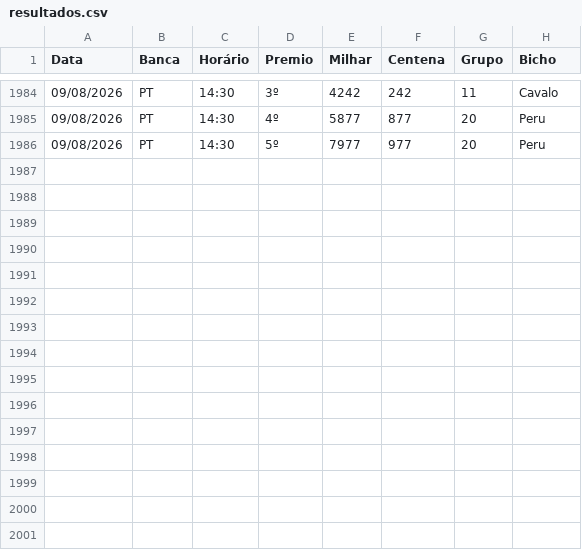
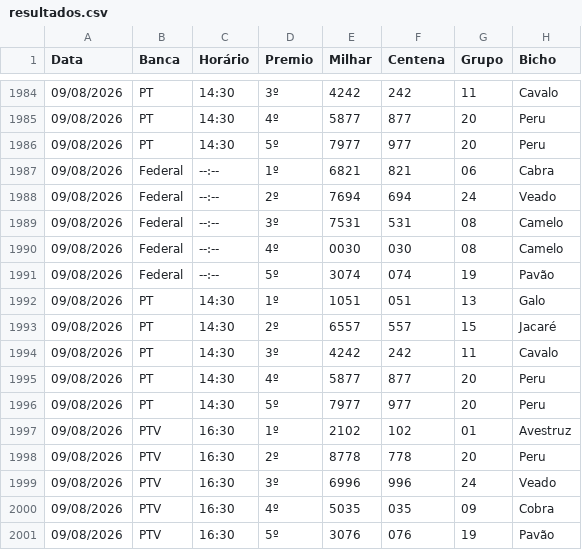
Before and after one commit to Anibalduarte-web/FERA_DA_SORTE, a CSV file: resultados.csv, drawn as a sheet; only a part is shown, gaps mark what is left out.

```diff
--- a/resultados.csv
+++ b/resultados.csv
@@ -1986 +1986,16 @@
 09/08/2026;PT;14:30;5º;7977;977;20;Peru
+09/08/2026;Federal;--:--;1º;6821;821;06;Cabra
+09/08/2026;Federal;--:--;2º;7694;694;24;Veado
+09/08/2026;Federal;--:--;3º;7531;531;08;Camelo
+09/08/2026;Federal;--:--;4º;0030;030;08;Camelo
+09/08/2026;Federal;--:--;5º;3074;074;19;Pavão
+09/08/2026;PT;14:30;1º;1051;051;13;Galo
+09/08/2026;PT;14:30;2º;6557;557;15;Jacaré
+09/08/2026;PT;14:30;3º;4242;242;11;Cavalo
+09/08/2026;PT;14:30;4º;5877;877;20;Peru
+09/08/2026;PT;14:30;5º;7977;977;20;Peru
+09/08/2026;PTV;16:30;1º;2102;102;01;Avestruz
+09/08/2026;PTV;16:30;2º;8778;778;20;Peru
+09/08/2026;PTV;16:30;3º;6996;996;24;Veado
+09/08/2026;PTV;16:30;4º;5035;035;09;Cobra
+09/08/2026;PTV;16:30;5º;3076;076;19;Pavão
```
Also changed, not shown: 1 other file.
